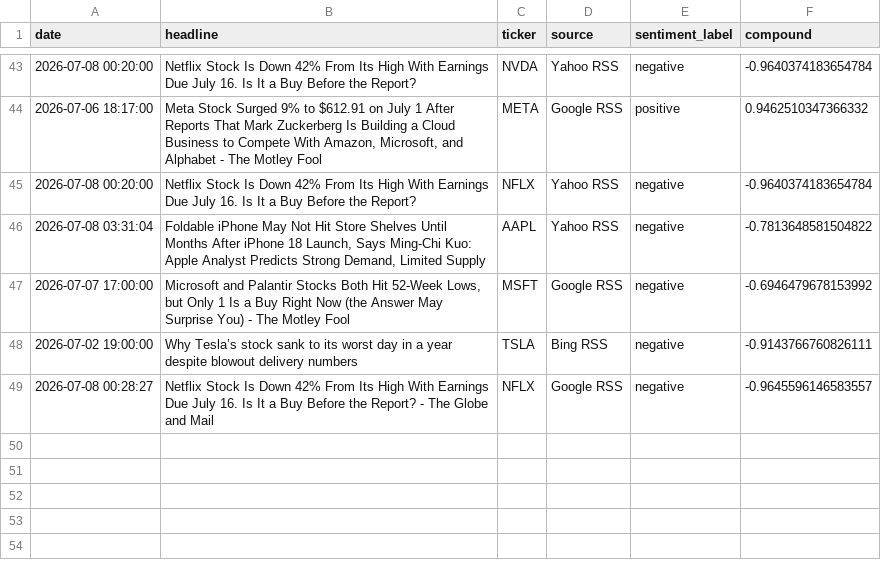
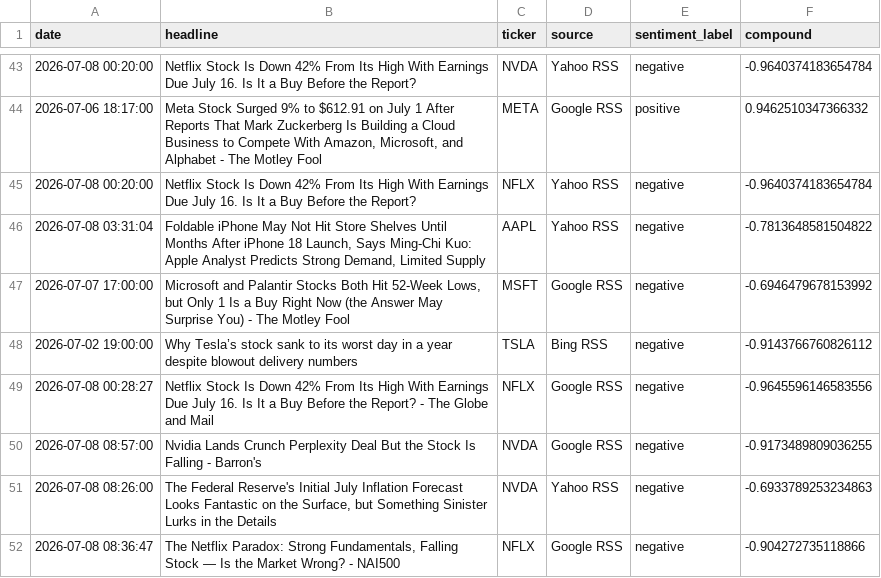
Before and after one commit to Kasuba-phani/stock-sentiment-tracker, a CSV file: data/raw_news/news_20260708.csv, drawn as a sheet; only a part is shown, gaps mark what is left out.

```diff
--- a/data/raw_news/news_20260708.csv
+++ b/data/raw_news/news_20260708.csv
@@ -47,3 +47,6 @@ date,headline,ticker,source,sentiment_label,compound
 2026-07-07 17:00:00,"Microsoft and Palantir Stocks Both Hit 52-Week Lows, but Only 1 Is a Buy Right Now (the Answer May Surprise You) - The Motley Fool",MSFT,Google RSS,negative,-0.6946479678153992
-2026-07-02 19:00:00,Why Tesla’s stock sank to its worst day in a year despite blowout delivery numbers,TSLA,Bing RSS,negative,-0.9143766760826111
-2026-07-08 00:28:27,Netflix Stock Is Down 42% From Its High With Earnings Due July 16. Is It a Buy Before the Report? - The Globe and Mail,NFLX,Google RSS,negative,-0.9645596146583557
+2026-07-02 19:00:00,Why Tesla’s stock sank to its worst day in a year despite blowout delivery numbers,TSLA,Bing RSS,negative,-0.9143766760826112
+2026-07-08 00:28:27,Netflix Stock Is Down 42% From Its High With Earnings Due July 16. Is It a Buy Before the Report? - The Globe and Mail,NFLX,Google RSS,negative,-0.9645596146583556
+2026-07-08 08:57:00,Nvidia Lands Crunch Perplexity Deal But the Stock Is Falling - Barron's,NVDA,Google RSS,negative,-0.9173489809036255
+2026-07-08 08:26:00,"The Federal Reserve's Initial July Inflation Forecast Looks Fantastic on the Surface, but Something Sinister Lurks in the Details",NVDA,Yahoo RSS,negative,-0.6933789253234863
+2026-07-08 08:36:47,"The Netflix Paradox: Strong Fundamentals, Falling Stock — Is the Market Wrong? - NAI500",NFLX,Google RSS,negative,-0.904272735118866
```
Also changed, not shown: data/stock_data_summary.csv.
